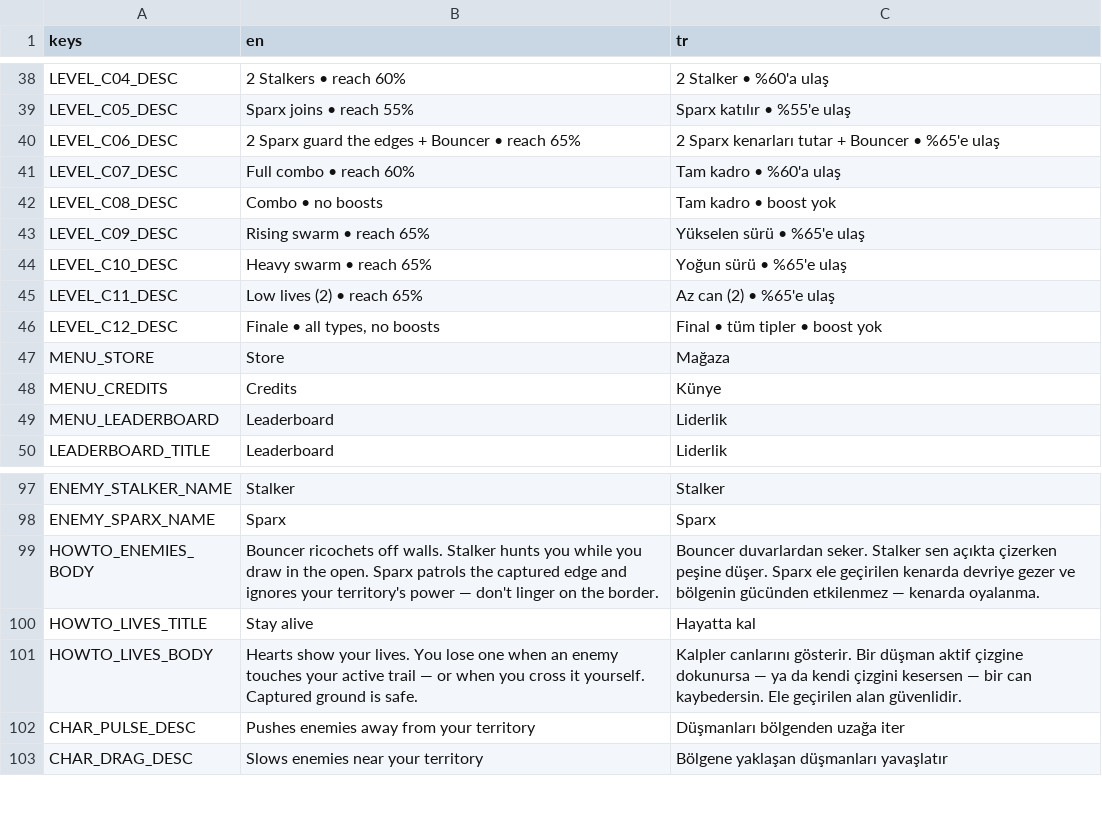
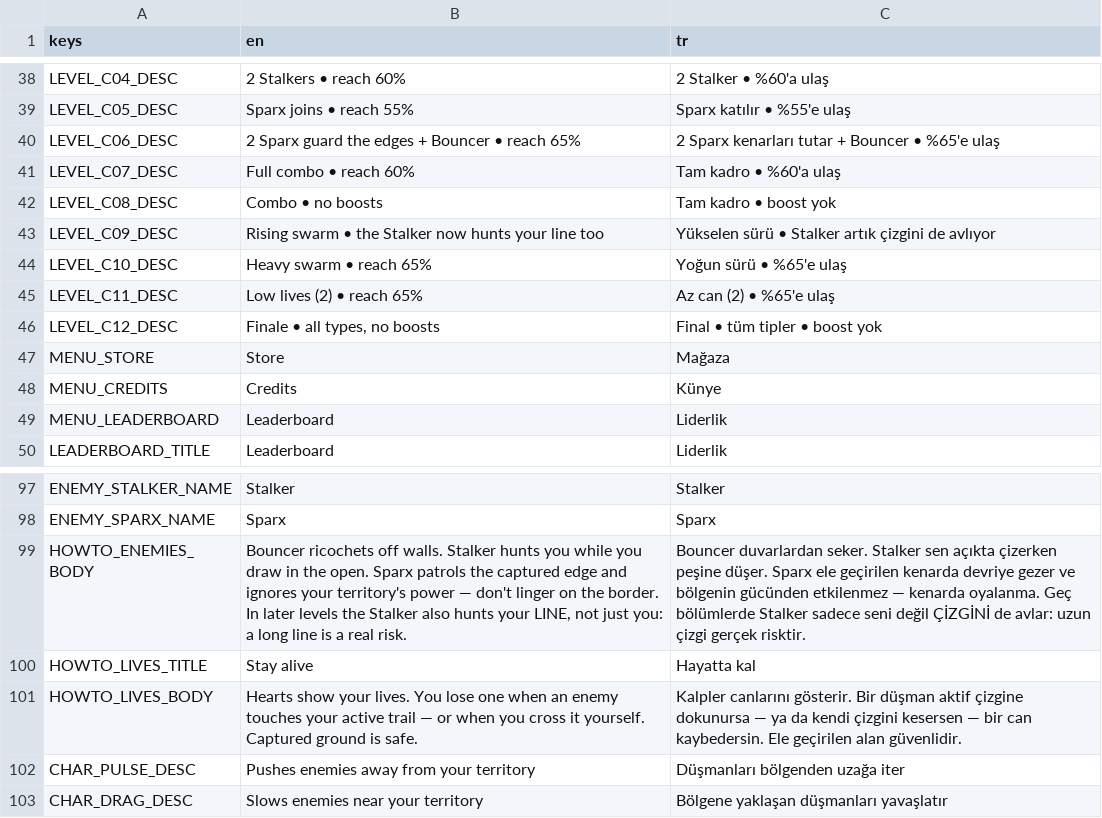
Before and after one commit to tugrahek/nospace_arena, a CSV file: locale/translations.csv, drawn as a sheet; only a part is shown, gaps mark what is left out.

Commit message:
feat(enemy): adaptive chaser hunts nearest threat in late stages
Where the curve calls for it, the Stalker aims at whichever is closer — the
player's head or the nearest point of the active trail — so a long line becomes
a real risk. On for Campaign c09-c12 and Level-Endless stage 6+; Free and Daily
keep the classic head-hunt (predictability, leaderboard fairness, ghost
determinism).

The rule is resolved once per stage by a pure ChaserPolicy and passed down per
frame: it is never written onto the shared chaser resources, which would leak
across runs — pinned by a guard test. Line of sight is checked against the
chosen target, so the wall-pin fix stays intact. 374 tests.

```diff
--- a/locale/translations.csv
+++ b/locale/translations.csv
@@ -42,3 +42,3 @@ LEVEL_C07_DESC,Full combo • reach 60%,Tam kadro • %60'a ulaş
 LEVEL_C08_DESC,Combo • no boosts,Tam kadro • boost yok
-LEVEL_C09_DESC,Rising swarm • reach 65%,Yükselen sürü • %65'e ulaş
+LEVEL_C09_DESC,"Rising swarm • the Stalker now hunts your line too","Yükselen sürü • Stalker artık çizgini de avlıyor"
 LEVEL_C10_DESC,Heavy swarm • reach 65%,Yoğun sürü • %65'e ulaş
@@ -112,3 +112,3 @@ ENEMY_STALKER_NAME,Stalker,Stalker
 ENEMY_SPARX_NAME,Sparx,Sparx
-HOWTO_ENEMIES_BODY,Bouncer ricochets off walls. Stalker hunts you while you draw in the open. Sparx patrols the captured edge and ignores your territory's power — don't linger on the border.,Bouncer duvarlardan seker. Stalker sen açıkta çizerken peşine düşer. Sparx ele geçirilen kenarda devriye gezer ve bölgenin gücünden etkilenmez — kenarda oyalanma.
+HOWTO_ENEMIES_BODY,"Bouncer ricochets off walls. Stalker hunts you while you draw in the open. Sparx patrols the captured edge and ignores your territory's power — don't linger on the border. In later levels the Stalker also hunts your LINE, not just you: a long line is a real risk.","Bouncer duvarlardan seker. Stalker sen açıkta çizerken peşine düşer. Sparx ele geçirilen kenarda devriye gezer ve bölgenin gücünden etkilenmez — kenarda oyalanma. Geç bölümlerde Stalker sadece seni değil ÇİZGİNİ de avlar: uzun çizgi gerçek risktir."
 HOWTO_LIVES_TITLE,Stay alive,Hayatta kal
```
Also changed, not shown: 19 other files.
